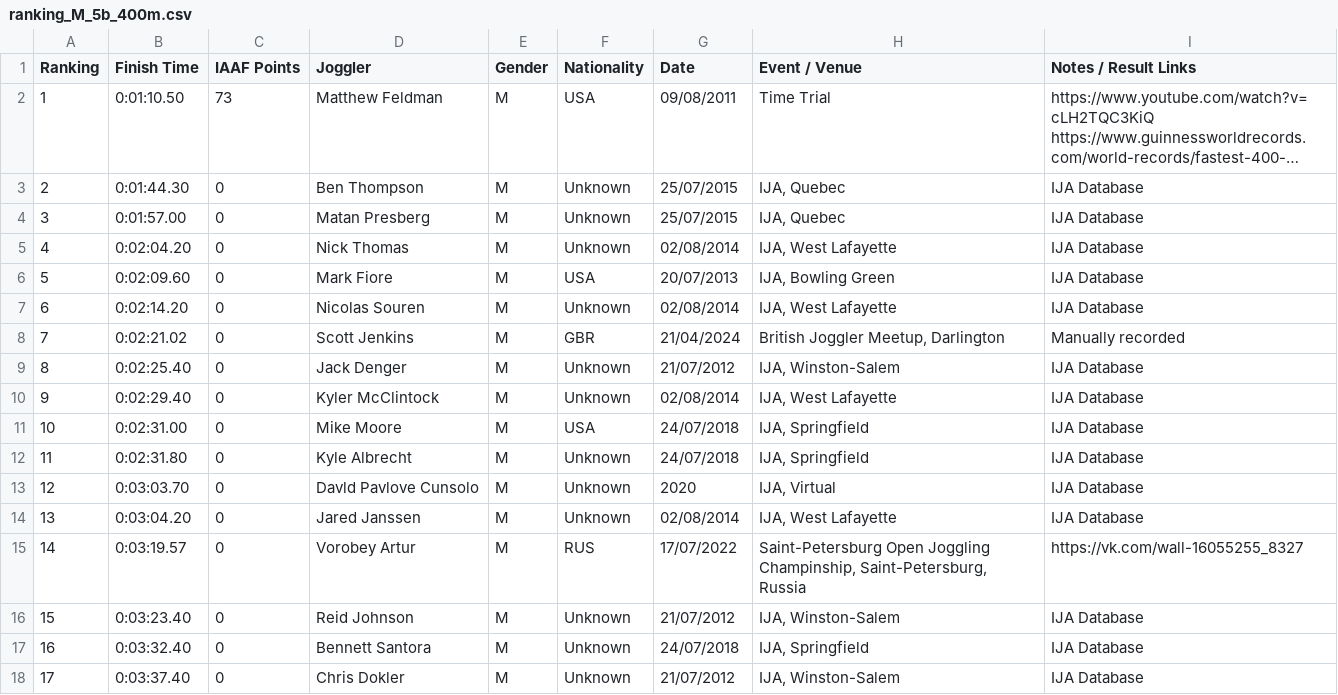
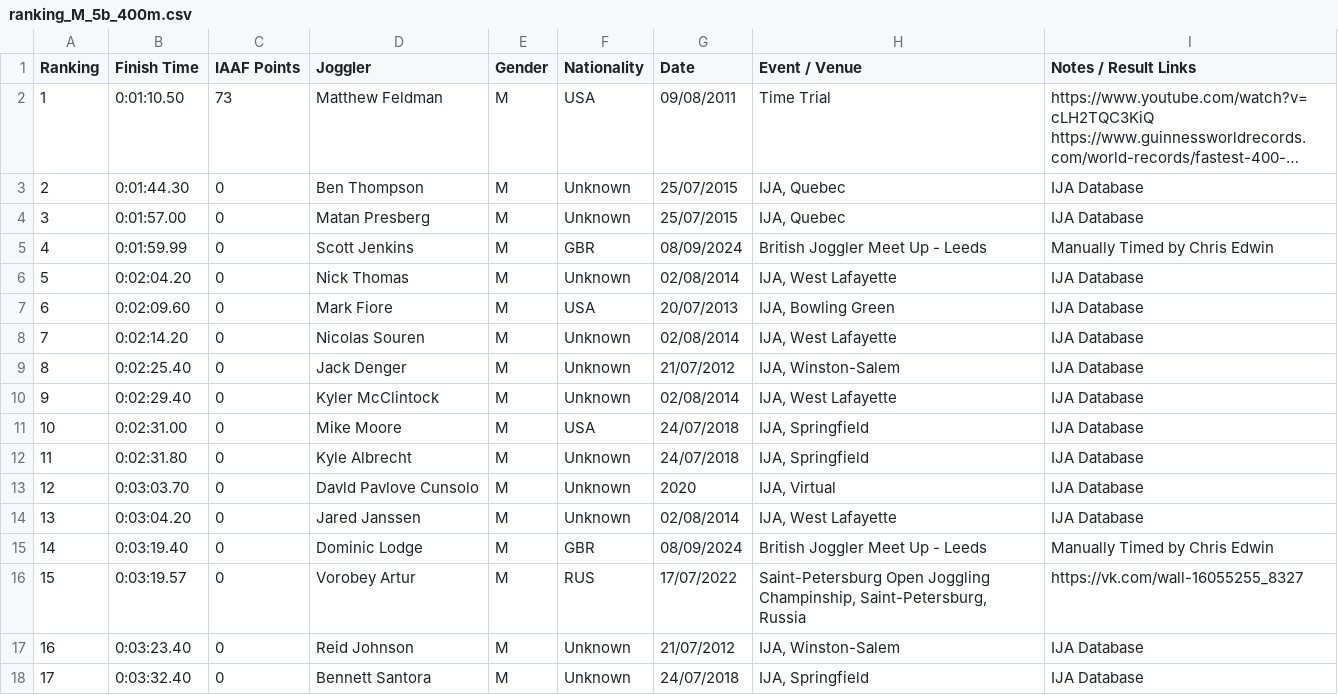
Before and after one commit to joggling-results/results, a CSV file: data/ranking_M_5b_400m.csv, drawn as a sheet; only a part is shown; the shorter side is filled out with more unchanged rows; long unchanged cells end in …; removed rows and columns are numbered as before the commit, all else as after; the diff names each change by its address in the sheet, - before the commit and + after, or states it on an @@ line.

```diff
--- a/data/ranking_M_5b_400m.csv
+++ b/data/ranking_M_5b_400m.csv
+row 5: 4 | 0:01:59.99 | 0 | Scott Jenkins | M | GBR | 08/09/2024 | British Joggler Meet Up - Leeds | Manually Timed by Chris Edwin
@@ column A (Ranking) renumbered from row 6 down @@
-row 8: 7 | 0:02:21.02 | 0 | Scott Jenkins | M | GBR | 21/04/2024 | British Joggler Meetup, Darlington | Manually recorded
+row 15: 14 | 0:03:19.40 | 0 | Dominic Lodge | M | GBR | 08/09/2024 | British Joggler Meet Up - Leeds | Manually Timed by Chris Edwin
```
Also changed, not shown: data/iaaf_joggler_rank.csv, data/iaaf_perf_rank.csv, 8 other files.
